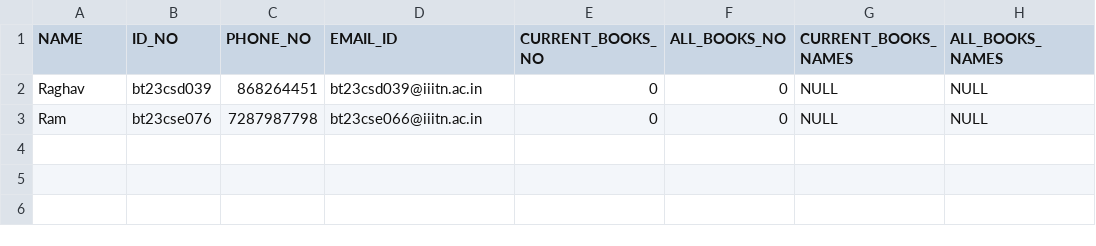
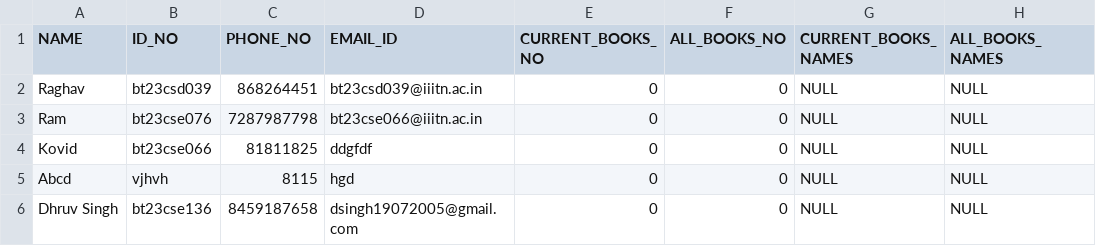
Before and after one commit to Cloverag/Library-Management-System-in-C-, a CSV file: User_data.csv, drawn as a sheet.

Commit message:
Add users bug fixed

```diff
--- a/User_data.csv
+++ b/User_data.csv
@@ -3 +3,4 @@ Raghav,bt23csd039,868264451,bt23csd039@iiitn.ac.in,0,0,NULL,NULL
 Ram,bt23cse076,7287987798,bt23cse066@iiitn.ac.in,0,0,NULL,NULL
+Kovid,bt23cse066,81811825,ddgfdf,0,0,NULL,NULL
+Abcd,vjhvh,8115,hgd,0,0,NULL,NULL
+Dhruv Singh,bt23cse136,8459187658,dsingh19072005@gmail.com,0,0,NULL,NULL
```
Also changed, not shown: 3 other files.
